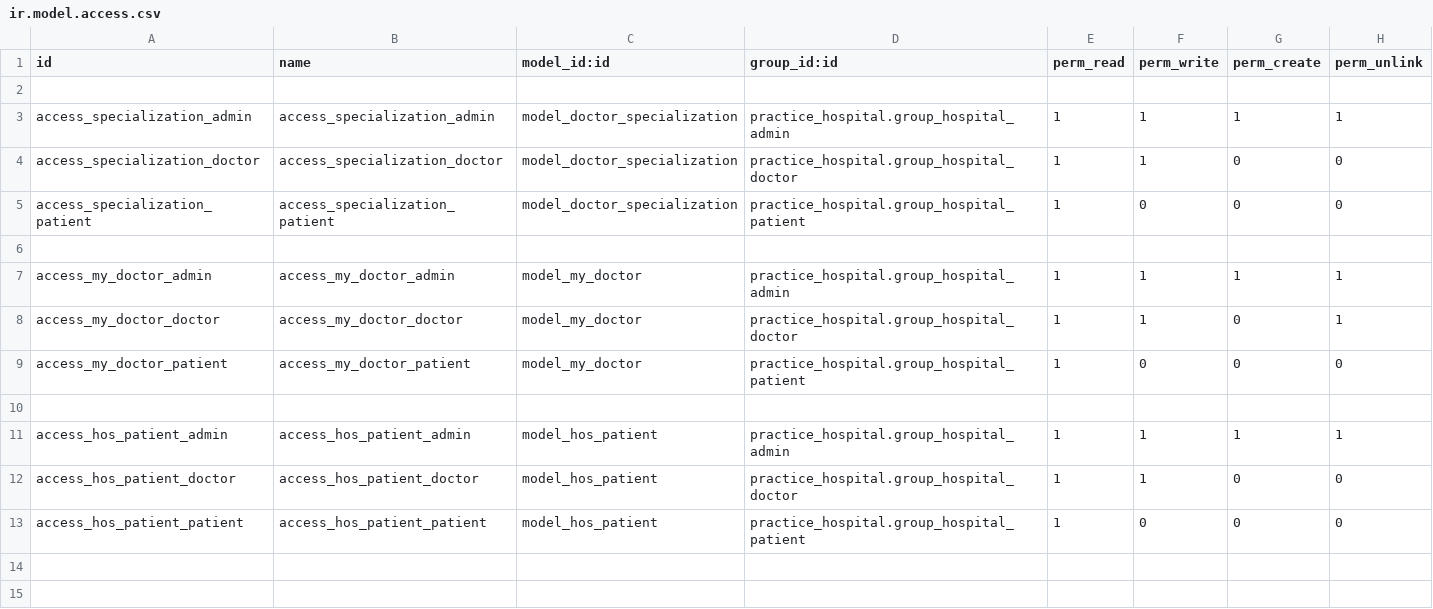
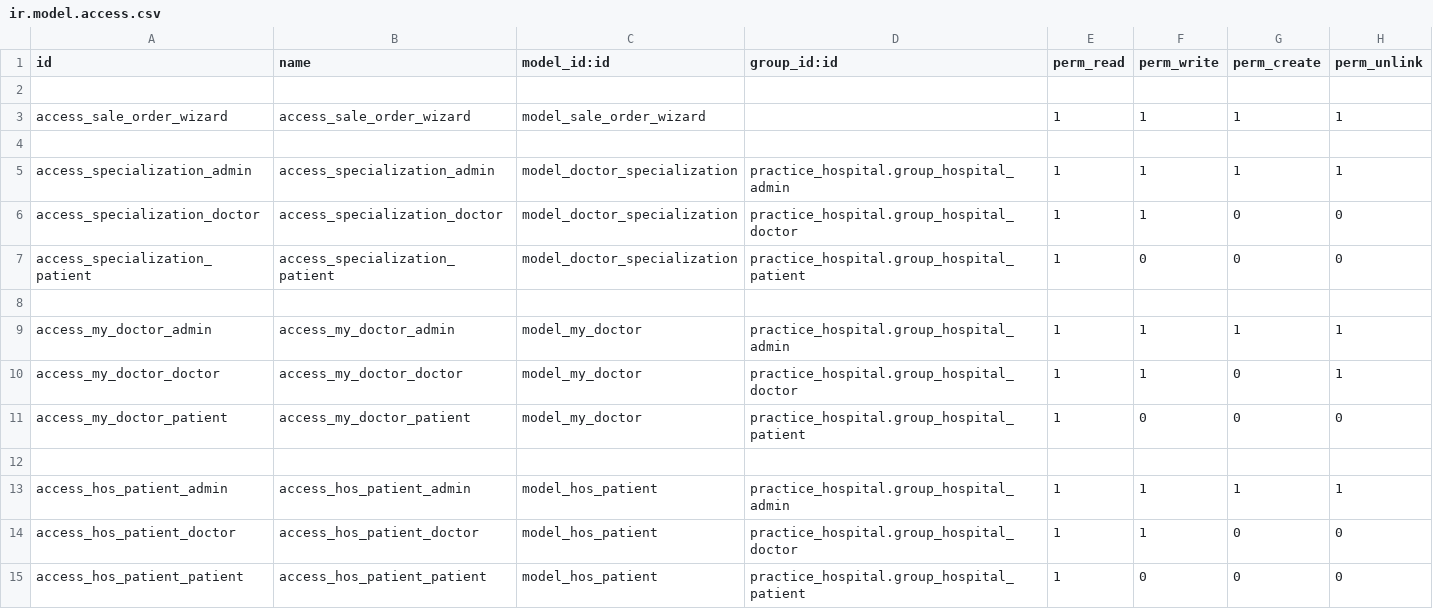
Before and after one commit to ehtisham57/IntellOdoo-17, a CSV file: practice_hospital/security/ir.model.access.csv, drawn as a sheet; the diff names each change by its address in the sheet, - before the commit and + after, or states it on an @@ line.

Commit message:
wizard

```diff
--- a/practice_hospital/security/ir.model.access.csv
+++ b/practice_hospital/security/ir.model.access.csv
+row 3: access_sale_order_wizard | access_sale_order_wizard | model_sale_order_wizard |  | 1 | 1 | 1 | 1
+row 4: (empty)
```
Also changed, not shown: 8 other files.
